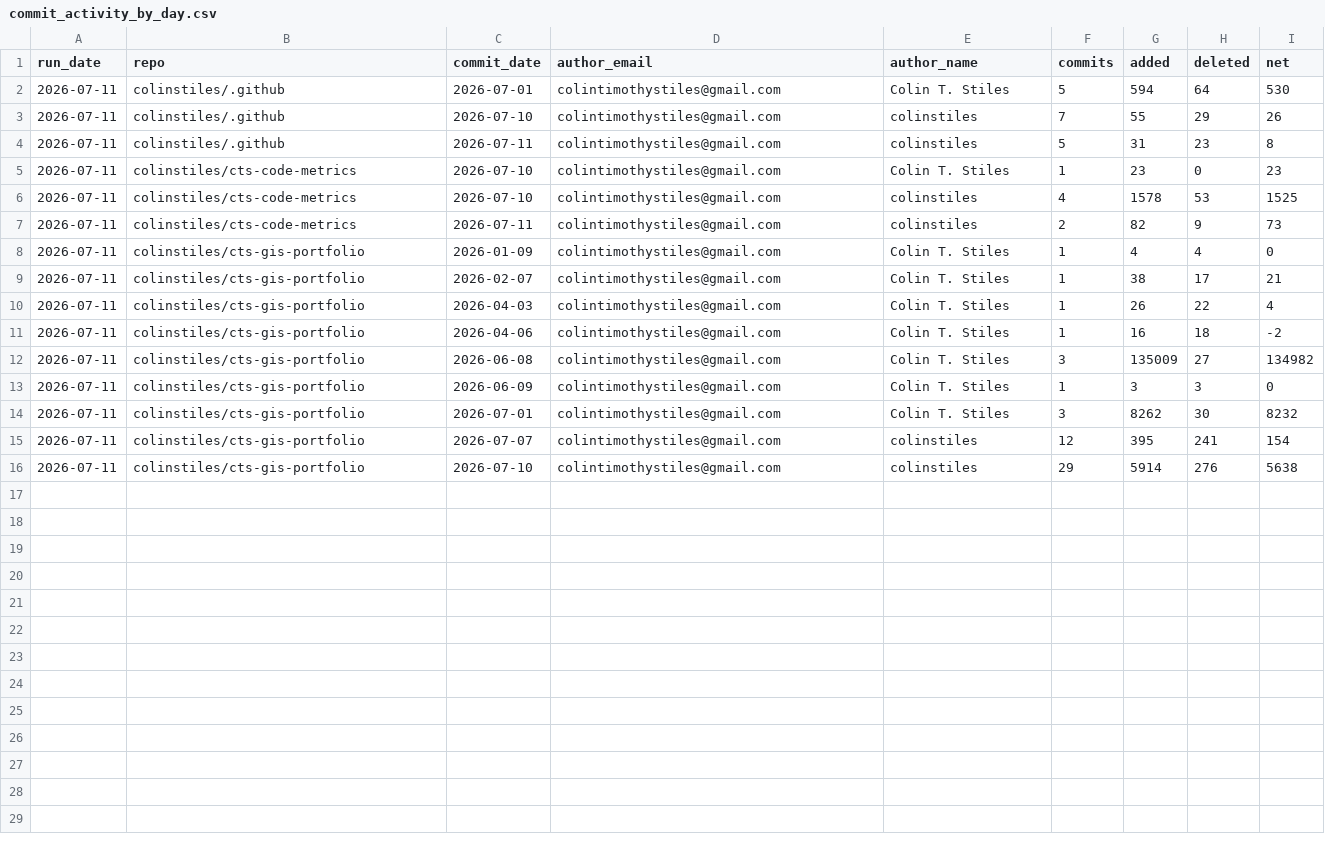
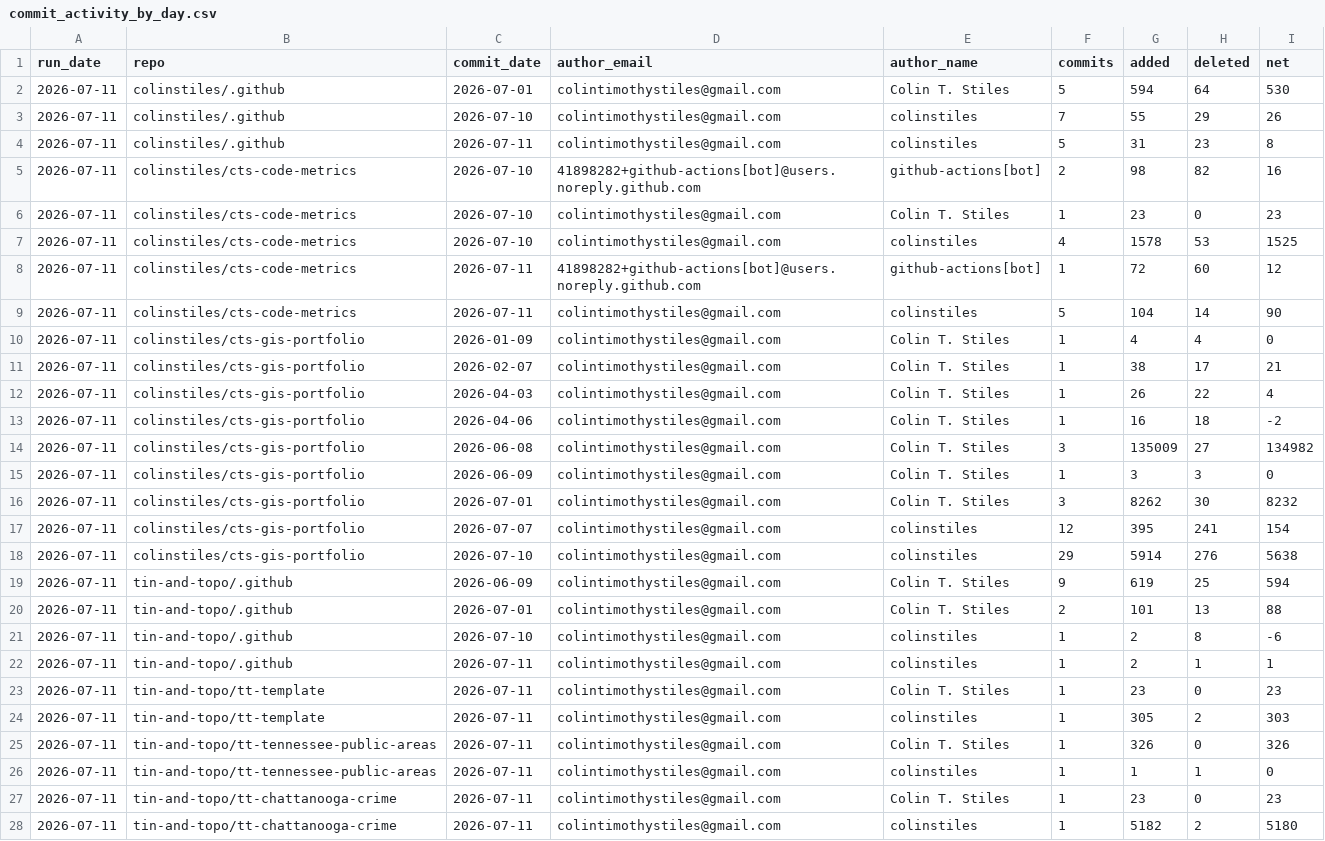
Before and after one commit to colinstiles/cts-code-metrics, a CSV file: data/commit_activity_by_day.csv, drawn as a sheet.

Commit message:
Update metrics data and add new repository entries for tin-and-topo

```diff
--- a/data/commit_activity_by_day.csv
+++ b/data/commit_activity_by_day.csv
@@ -4,5 +4,7 @@ run_date,repo,commit_date,author_email,author_name,commits,added,deleted,net
 2026-07-11,colinstiles/.github,2026-07-11,colintimothystiles@gmail.com,colinstiles,5,31,23,8
+2026-07-11,colinstiles/cts-code-metrics,2026-07-10,41898282+github-actions[bot]@users.noreply.github.com,github-actions[bot],2,98,82,16
 2026-07-11,colinstiles/cts-code-metrics,2026-07-10,colintimothystiles@gmail.com,Colin T. Stiles,1,23,0,23
 2026-07-11,colinstiles/cts-code-metrics,2026-07-10,colintimothystiles@gmail.com,colinstiles,4,1578,53,1525
-2026-07-11,colinstiles/cts-code-metrics,2026-07-11,colintimothystiles@gmail.com,colinstiles,2,82,9,73
+2026-07-11,colinstiles/cts-code-metrics,2026-07-11,41898282+github-actions[bot]@users.noreply.github.com,github-actions[bot],1,72,60,12
+2026-07-11,colinstiles/cts-code-metrics,2026-07-11,colintimothystiles@gmail.com,colinstiles,5,104,14,90
 2026-07-11,colinstiles/cts-gis-portfolio,2026-01-09,colintimothystiles@gmail.com,Colin T. Stiles,1,4,4,0
@@ -16 +18,11 @@ run_date,repo,commit_date,author_email,author_name,commits,added,deleted,net
 2026-07-11,colinstiles/cts-gis-portfolio,2026-07-10,colintimothystiles@gmail.com,colinstiles,29,5914,276,5638
+2026-07-11,tin-and-topo/.github,2026-06-09,colintimothystiles@gmail.com,Colin T. Stiles,9,619,25,594
+2026-07-11,tin-and-topo/.github,2026-07-01,colintimothystiles@gmail.com,Colin T. Stiles,2,101,13,88
+2026-07-11,tin-and-topo/.github,2026-07-10,colintimothystiles@gmail.com,colinstiles,1,2,8,-6
+2026-07-11,tin-and-topo/.github,2026-07-11,colintimothystiles@gmail.com,colinstiles,1,2,1,1
+2026-07-11,tin-and-topo/tt-template,2026-07-11,colintimothystiles@gmail.com,Colin T. Stiles,1,23,0,23
+2026-07-11,tin-and-topo/tt-template,2026-07-11,colintimothystiles@gmail.com,colinstiles,1,305,2,303
+2026-07-11,tin-and-topo/tt-tennessee-public-areas,2026-07-11,colintimothystiles@gmail.com,Colin T. Stiles,1,326,0,326
+2026-07-11,tin-and-topo/tt-tennessee-public-areas,2026-07-11,colintimothystiles@gmail.com,colinstiles,1,1,1,0
+2026-07-11,tin-and-topo/tt-chattanooga-crime,2026-07-11,colintimothystiles@gmail.com,Colin T. Stiles,1,23,0,23
+2026-07-11,tin-and-topo/tt-chattanooga-crime,2026-07-11,colintimothystiles@gmail.com,colinstiles,1,5182,2,5180
```
Also changed, not shown: data/current_loc_by_language.csv, data/repo_summary_history.csv, 5 other files.
